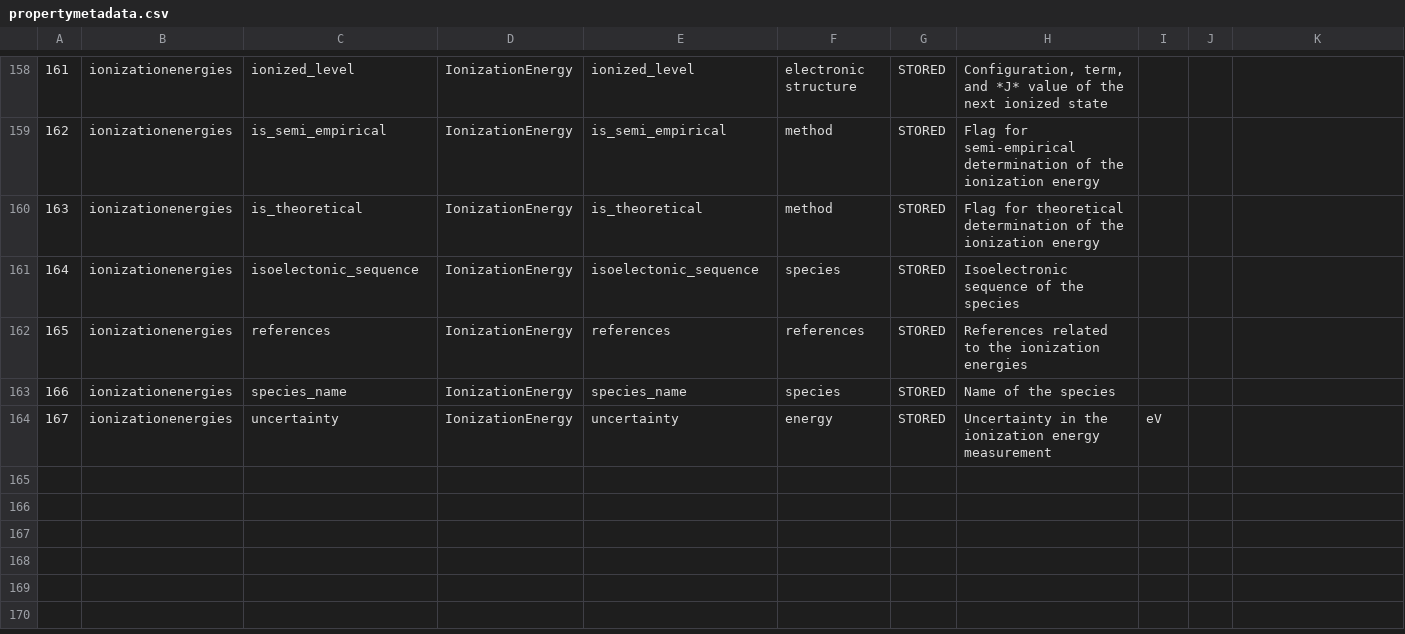
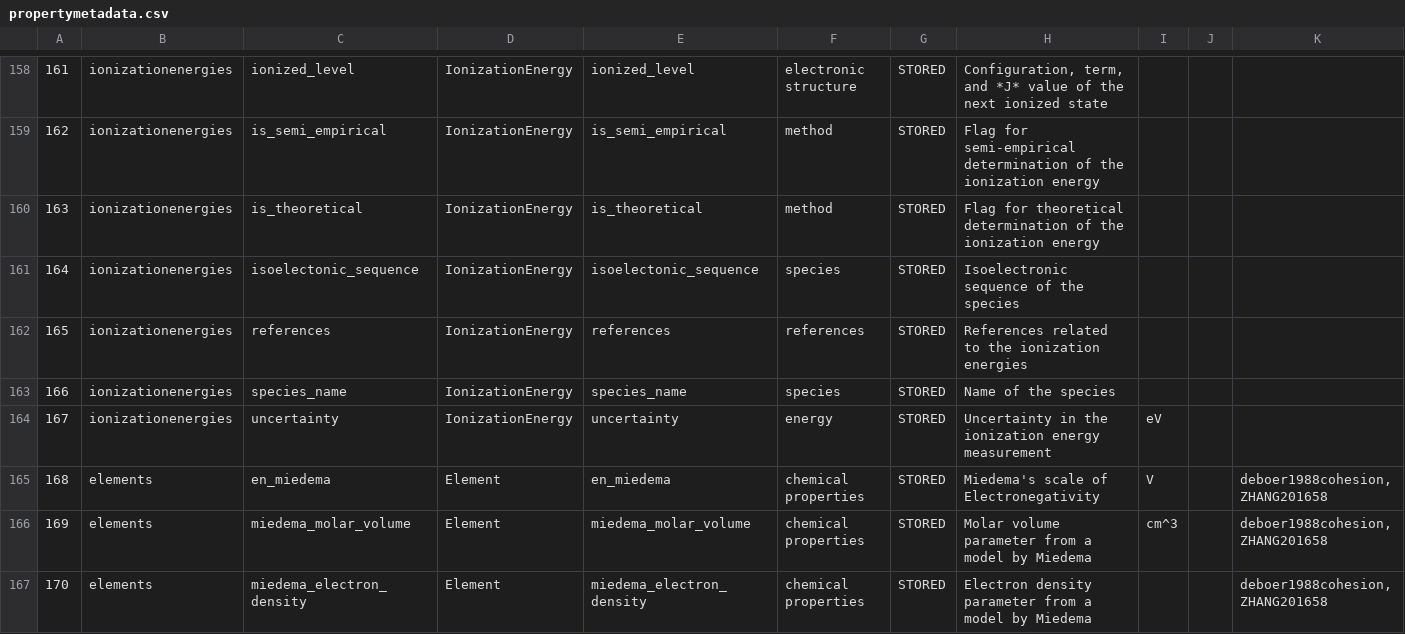
Before and after one commit to lmmentel/mendeleev-data, a CSV file: data/csv/propertymetadata.csv, drawn as a sheet; only a part is shown, gaps mark what is left out; the diff names each change by its address in the sheet, - before the commit and + after, or states it on an @@ line.

```diff
--- a/data/csv/propertymetadata.csv
+++ b/data/csv/propertymetadata.csv
+row 165: 168 | elements | en_miedema | Element | en_miedema | chemical properties | STORED | Miedema's scale of Electronegativity | V |  | deboer1988cohesion,ZHANG201658
+row 166: 169 | elements | miedema_molar_volume | Element | miedema_molar_volume | chemical properties | STORED | Molar volume parameter from a model by Miedema | cm^3 |  | deboer1988cohesion,ZHANG201658
+row 167: 170 | elements | miedema_electron_density | Element | miedema_electron_density | chemical properties | STORED | Electron density parameter from a model by Miedema |  |  | deboer1988cohesion,ZHANG201658
```
Also changed, not shown: data/csv/elements.csv, data/csv/oxidationstates.csv, 20 other files.
